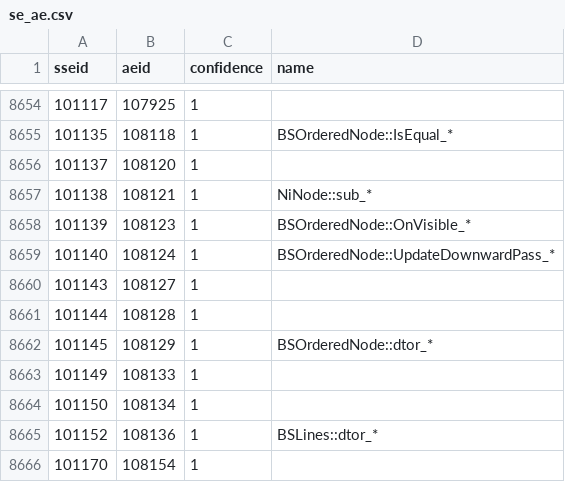
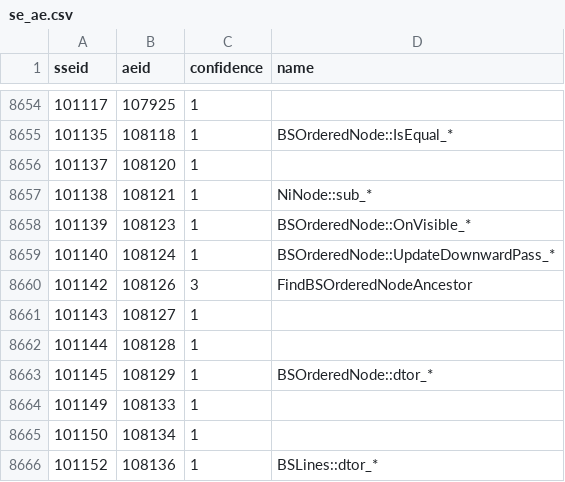
Before and after one commit to alandtse/skyrim_vr_address_library, a CSV file: se_ae.csv, drawn as a sheet; only a part is shown, gaps mark what is left out; the shorter side is filled out with more unchanged rows.

```diff
--- a/se_ae.csv
+++ b/se_ae.csv
@@ -8659,2 +8659,3 @@ sseid,aeid,confidence,name
 101140,108124,1,BSOrderedNode::UpdateDownwardPass_*
+101142,108126,3,FindBSOrderedNodeAncestor
 101143,108127,1,
```
Also changed, not shown: 1 other file.
